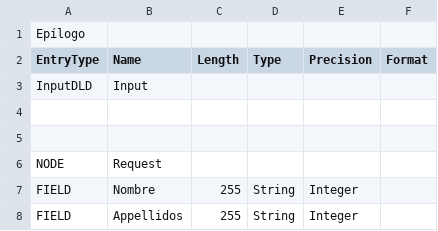
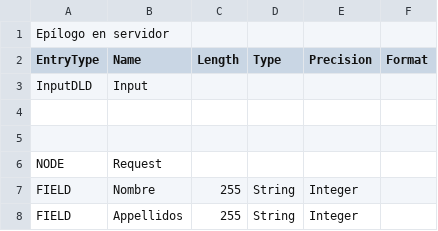
Before and after one commit to jomaruel/test, a CSV file: demo.csv, drawn as a sheet; only a part is shown.

Commit message:
Update demo.csv

```diff
--- a/demo.csv
+++ b/demo.csv
@@ -1,2 +1,2 @@
-Epílogo
+Epílogo en servidor
 EntryType,Name,Length,Type,Precision,Format
```
